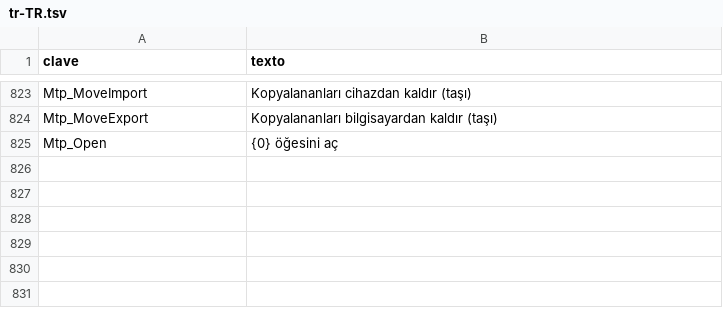
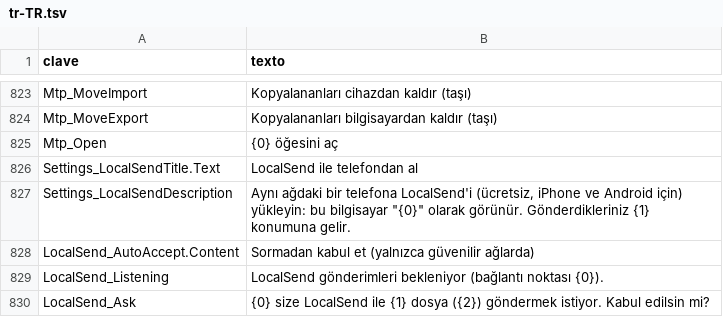
Before and after one commit to cbatista96/MegaCopier, a TSV file: tools/Strings/i18n/tr-TR.tsv, drawn as a sheet; only a part is shown, gaps mark what is left out; the diff names each change by its address in the sheet, - before the commit and + after, or states it on an @@ line.

Commit message:
Recibir desde el móvil con LocalSend
- Receptor del protocolo LocalSend v2 (la app gratuita para iPhone y Android):
  anuncio por multidifusión (224.0.0.167:53317) y un servidor HTTP mínimo con
  register, info, prepare-upload, upload y cancel; sin HttpListener (exigiría
  permisos de administrador). Se anuncia como "http": no hace falta
  certificado.
- Cada envío se pregunta (o se acepta solo, si se elige); un envío a la vez.
- Cada archivo se escribe en .part y se renombra al llegar entero, con su
  fecha y comprobando el SHA-256 si el móvil lo manda; nombres limpiados (sin
  .., raíces, caracteres no válidos ni nombres reservados): nunca escribe fuera
  de la carpeta ni pisa nada.
- Ajustes > Recibir de otros equipos: interruptor, aceptar sin preguntar y
  carpeta (la misma que al recibir de otro PC). 14 idiomas.
- Tests con un móvil de mentira por HTTP en 127.0.0.1 (206).

```diff
--- a/tools/Strings/i18n/tr-TR.tsv
+++ b/tools/Strings/i18n/tr-TR.tsv
+row 826: Settings_LocalSendTitle.Text | LocalSend ile telefondan al
+row 827: Settings_LocalSendDescription | Aynı ağdaki bir telefona LocalSend'i (ücretsiz, iPhone ve Android için) yükleyin: bu bilgisayar "{0}" olarak görünür. Gönderdikleriniz {1} konumuna gelir.
+row 828: LocalSend_AutoAccept.Content | Sormadan kabul et (yalnızca güvenilir ağlarda)
+row 829: LocalSend_Listening | LocalSend gönderimleri bekleniyor (bağlantı noktası {0}).
+row 830: LocalSend_Ask | {0} size LocalSend ile {1} dosya ({2}) göndermek istiyor. Kabul edilsin mi?
```
Also changed, not shown: tools/Strings/i18n/de-DE.tsv, tools/Strings/i18n/nl-NL.tsv, 32 other files.
